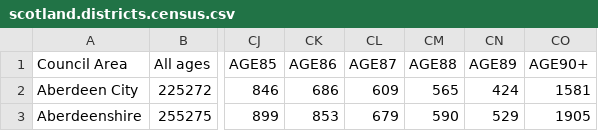
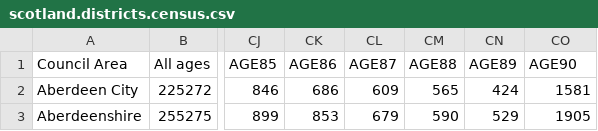
Before and after one commit to plibin-vub/uk-districts, a CSV file: scotland.districts.census.csv, drawn as a sheet; only a part is shown, gaps mark what is left out; the diff names each change by its address in the sheet, - before the commit and + after, or states it on an @@ line.

Commit message:
update

```diff
--- a/scotland.districts.census.csv
+++ b/scotland.districts.census.csv
-CO1: AGE90+
+CO1: AGE90
```
